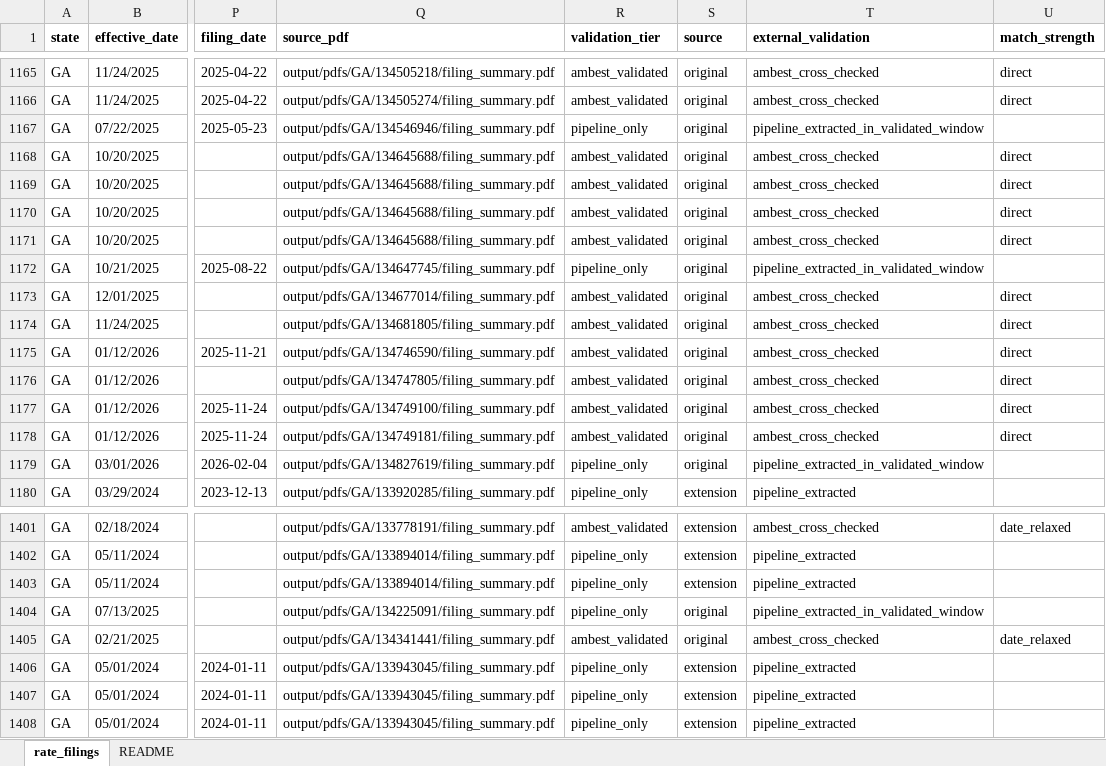
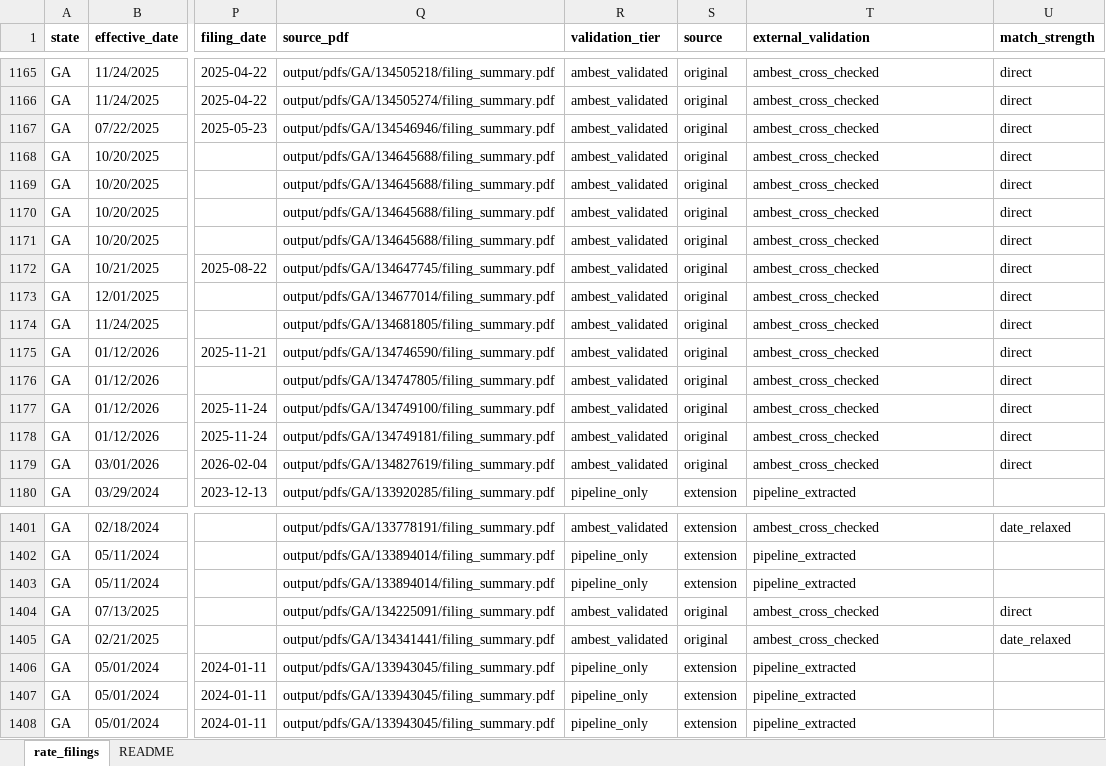
Before and after one commit to AceVon3/AceVonProjects, an Excel workbook: Insurance Rate Data Scraper/output/all_states_final_rates.xlsx, sheet rate_filings, drawn as a sheet; only a part is shown, gaps mark what is left out; values as stored, in another font and other column widths than the file's, no borders; the diff covers the shown part only; the diff names each change by its address in the sheet, - before the commit and + after, or states it on an @@ line.

```diff
--- a/Insurance Rate Data Scraper/output/all_states_final_rates.xlsx (sheet rate_filings)
+++ b/Insurance Rate Data Scraper/output/all_states_final_rates.xlsx (sheet rate_filings)
-R1167 (validation_tier): pipeline_only
+R1167 (validation_tier): ambest_validated
-T1167 (external_validation): pipeline_extracted_in_validated_window
+T1167 (external_validation): ambest_cross_checked
-U1167 (match_strength): (empty)
+U1167 (match_strength): direct
-R1172 (validation_tier): pipeline_only
+R1172 (validation_tier): ambest_validated
-T1172 (external_validation): pipeline_extracted_in_validated_window
+T1172 (external_validation): ambest_cross_checked
-U1172 (match_strength): (empty)
+U1172 (match_strength): direct
-R1179 (validation_tier): pipeline_only
+R1179 (validation_tier): ambest_validated
-T1179 (external_validation): pipeline_extracted_in_validated_window
+T1179 (external_validation): ambest_cross_checked
-U1179 (match_strength): (empty)
+U1179 (match_strength): direct
-R1404 (validation_tier): pipeline_only
+R1404 (validation_tier): ambest_validated
-T1404 (external_validation): pipeline_extracted_in_validated_window
+T1404 (external_validation): ambest_cross_checked
-U1404 (match_strength): (empty)
+U1404 (match_strength): direct
```
Also changed, not shown: 63 edited cells elsewhere in this sheet, Insurance Rate Data Scraper/output/ga_final_rates.xlsx, 16 other files.
